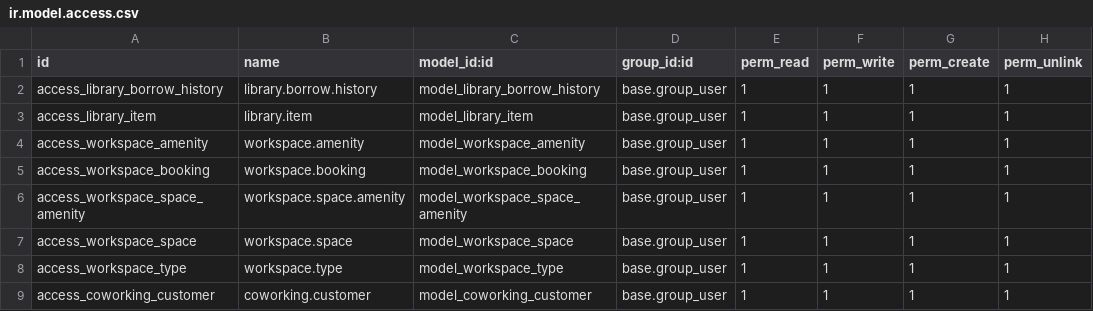
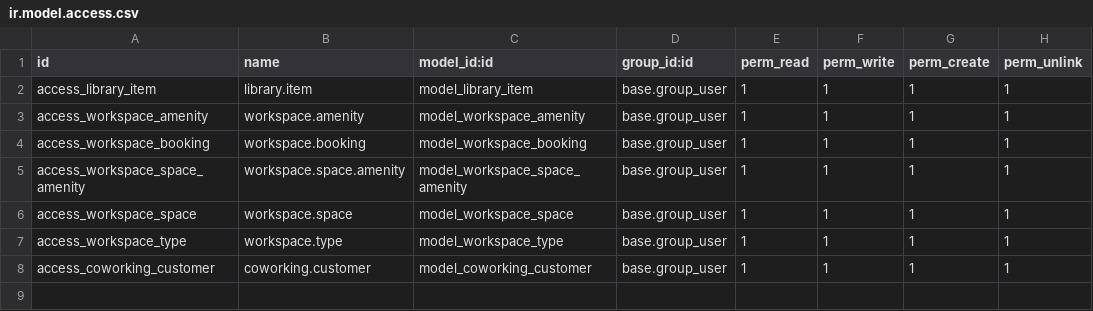
Before and after one commit to wiemrezgui/coworking, a CSV file: addons/coworking/security/ir.model.access.csv, drawn as a sheet.

```diff
--- a/addons/coworking/security/ir.model.access.csv
+++ b/addons/coworking/security/ir.model.access.csv
@@ -1,3 +1,2 @@
 id,name,model_id:id,group_id:id,perm_read,perm_write,perm_create,perm_unlink
-access_library_borrow_history,library.borrow.history,model_library_borrow_history,base.group_user,1,1,1,1
 access_library_item,library.item,model_library_item,base.group_user,1,1,1,1
```
Also changed, not shown: 2 other files.
